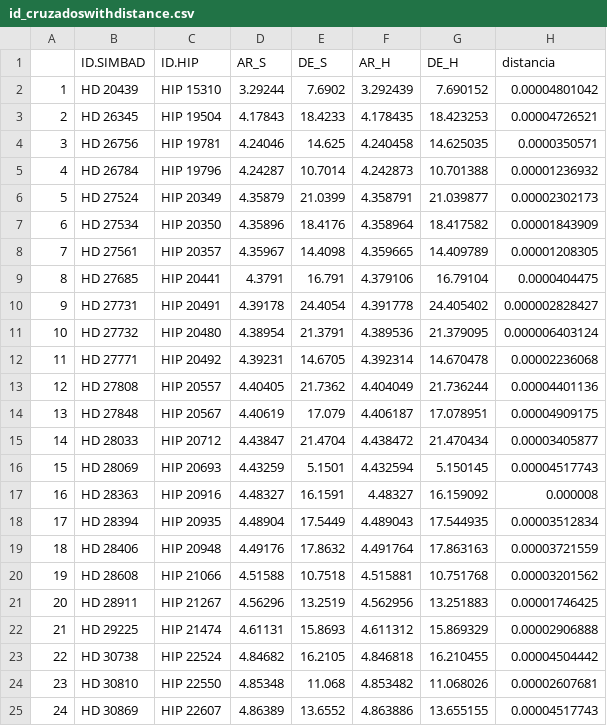
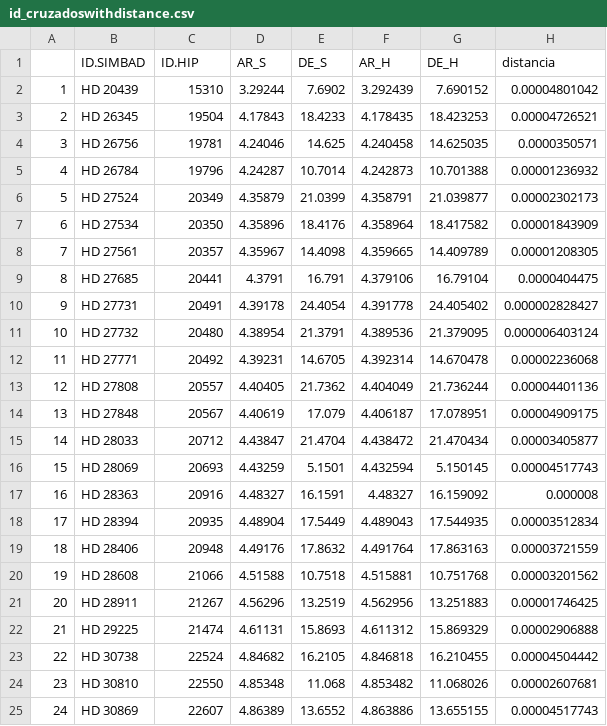
Before and after one commit to j3nnn1/tools, a CSV file: hyades/id_cruzadoswithdistance.csv, drawn as a sheet.

```diff
--- a/hyades/id_cruzadoswithdistance.csv
+++ b/hyades/id_cruzadoswithdistance.csv
@@ -1,25 +1,25 @@
 "","ID.SIMBAD","ID.HIP","AR_S","DE_S","AR_H","DE_H","distancia"
-"1","HD 20439","HIP 15310",3.29244,7.6902,3.292439,7.690152,"0.00004801042"
-"2","HD 26345","HIP 19504",4.17843,18.4233,4.178435,18.423253,"0.00004726521"
-"3","HD 26756","HIP 19781",4.24046,14.625,4.240458,14.625035,"0.0000350571"
-"4","HD 26784","HIP 19796",4.24287,10.7014,4.242873,10.701388,"0.00001236932"
-"5","HD 27524","HIP 20349",4.35879,21.0399,4.358791,21.039877,"0.00002302173"
-"6","HD 27534","HIP 20350",4.35896,18.4176,4.358964,18.417582,"0.00001843909"
-"7","HD 27561","HIP 20357",4.35967,14.4098,4.359665,14.409789,"0.00001208305"
-"8","HD 27685","HIP 20441",4.3791,16.791,4.379106,16.79104,"0.0000404475"
-"9","HD 27731","HIP 20491",4.39178,24.4054,4.391778,24.405402,"0.000002828427"
-"10","HD 27732","HIP 20480",4.38954,21.3791,4.389536,21.379095,"0.000006403124"
-"11","HD 27771","HIP 20492",4.39231,14.6705,4.392314,14.670478,"0.00002236068"
-"12","HD 27808","HIP 20557",4.40405,21.7362,4.404049,21.736244,"0.00004401136"
-"13","HD 27848","HIP 20567",4.40619,17.079,4.406187,17.078951,"0.00004909175"
-"14","HD 28033","HIP 20712",4.43847,21.4704,4.438472,21.470434,"0.00003405877"
-"15","HD 28069","HIP 20693",4.43259,5.1501,4.432594,5.150145,"0.00004517743"
-"16","HD 28363","HIP 20916",4.48327,16.1591,4.48327,16.159092,"0.000008"
-"17","HD 28394","HIP 20935",4.48904,17.5449,4.489043,17.544935,"0.00003512834"
-"18","HD 28406","HIP 20948",4.49176,17.8632,4.491764,17.863163,"0.00003721559"
-"19","HD 28608","HIP 21066",4.51588,10.7518,4.515881,10.751768,"0.00003201562"
-"20","HD 28911","HIP 21267",4.56296,13.2519,4.562956,13.251883,"0.00001746425"
-"21","HD 29225","HIP 21474",4.61131,15.8693,4.611312,15.869329,"0.00002906888"
-"22","HD 30738","HIP 22524",4.84682,16.2105,4.846818,16.210455,"0.00004504442"
-"23","HD 30810","HIP 22550",4.85348,11.068,4.853482,11.068026,"0.00002607681"
-"24","HD 30869","HIP 22607",4.86389,13.6552,4.863886,13.655155,"0.00004517743"
+"1","HD 20439","15310",3.29244,7.6902,3.292439,7.690152,"0.00004801042"
+"2","HD 26345","19504",4.17843,18.4233,4.178435,18.423253,"0.00004726521"
+"3","HD 26756","19781",4.24046,14.625,4.240458,14.625035,"0.0000350571"
+"4","HD 26784","19796",4.24287,10.7014,4.242873,10.701388,"0.00001236932"
+"5","HD 27524","20349",4.35879,21.0399,4.358791,21.039877,"0.00002302173"
+"6","HD 27534","20350",4.35896,18.4176,4.358964,18.417582,"0.00001843909"
+"7","HD 27561","20357",4.35967,14.4098,4.359665,14.409789,"0.00001208305"
+"8","HD 27685","20441",4.3791,16.791,4.379106,16.79104,"0.0000404475"
+"9","HD 27731","20491",4.39178,24.4054,4.391778,24.405402,"0.000002828427"
+"10","HD 27732","20480",4.38954,21.3791,4.389536,21.379095,"0.000006403124"
+"11","HD 27771","20492",4.39231,14.6705,4.392314,14.670478,"0.00002236068"
+"12","HD 27808","20557",4.40405,21.7362,4.404049,21.736244,"0.00004401136"
+"13","HD 27848","20567",4.40619,17.079,4.406187,17.078951,"0.00004909175"
+"14","HD 28033","20712",4.43847,21.4704,4.438472,21.470434,"0.00003405877"
+"15","HD 28069","20693",4.43259,5.1501,4.432594,5.150145,"0.00004517743"
+"16","HD 28363","20916",4.48327,16.1591,4.48327,16.159092,"0.000008"
+"17","HD 28394","20935",4.48904,17.5449,4.489043,17.544935,"0.00003512834"
+"18","HD 28406","20948",4.49176,17.8632,4.491764,17.863163,"0.00003721559"
+"19","HD 28608","21066",4.51588,10.7518,4.515881,10.751768,"0.00003201562"
+"20","HD 28911","21267",4.56296,13.2519,4.562956,13.251883,"0.00001746425"
+"21","HD 29225","21474",4.61131,15.8693,4.611312,15.869329,"0.00002906888"
+"22","HD 30738","22524",4.84682,16.2105,4.846818,16.210455,"0.00004504442"
+"23","HD 30810","22550",4.85348,11.068,4.853482,11.068026,"0.00002607681"
+"24","HD 30869","22607",4.86389,13.6552,4.863886,13.655155,"0.00004517743"
```
Also changed, not shown: 2 other files.
